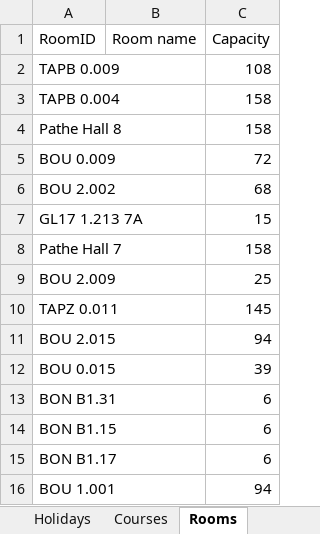
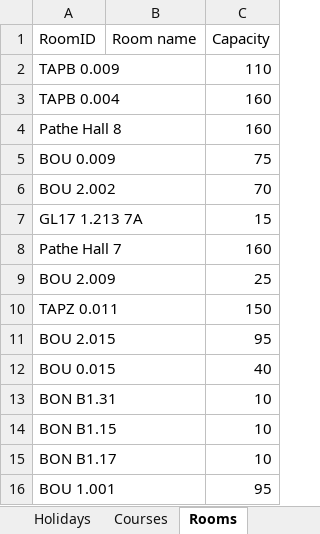
Before and after one commit to pdisbeschl/Uni_Timetables, an Excel workbook: src/examples/Phase2-2019.xlsx, sheet Rooms, drawn as a sheet; values as stored, in another font and other column widths than the file's, no borders; the diff names each change by its address in the sheet, - before the commit and + after, or states it on an @@ line.

```diff
--- a/src/examples/Phase2-2019.xlsx (sheet Rooms)
+++ b/src/examples/Phase2-2019.xlsx (sheet Rooms)
-C2 (Capacity): 108
+C2 (Capacity): 110
-C3:C4 (Capacity): 158
+C3:C4 (Capacity): 160
-C5 (Capacity): 72
+C5 (Capacity): 75
-C6 (Capacity): 68
+C6 (Capacity): 70
-C8 (Capacity): 158
+C8 (Capacity): 160
-C10 (Capacity): 145
+C10 (Capacity): 150
-C11 (Capacity): 94
+C11 (Capacity): 95
-C12 (Capacity): 39
+C12 (Capacity): 40
-C13:C15 (Capacity): 6
+C13:C15 (Capacity): 10
-C16 (Capacity): 94
+C16 (Capacity): 95
```
Also changed, not shown: 3 other files.
